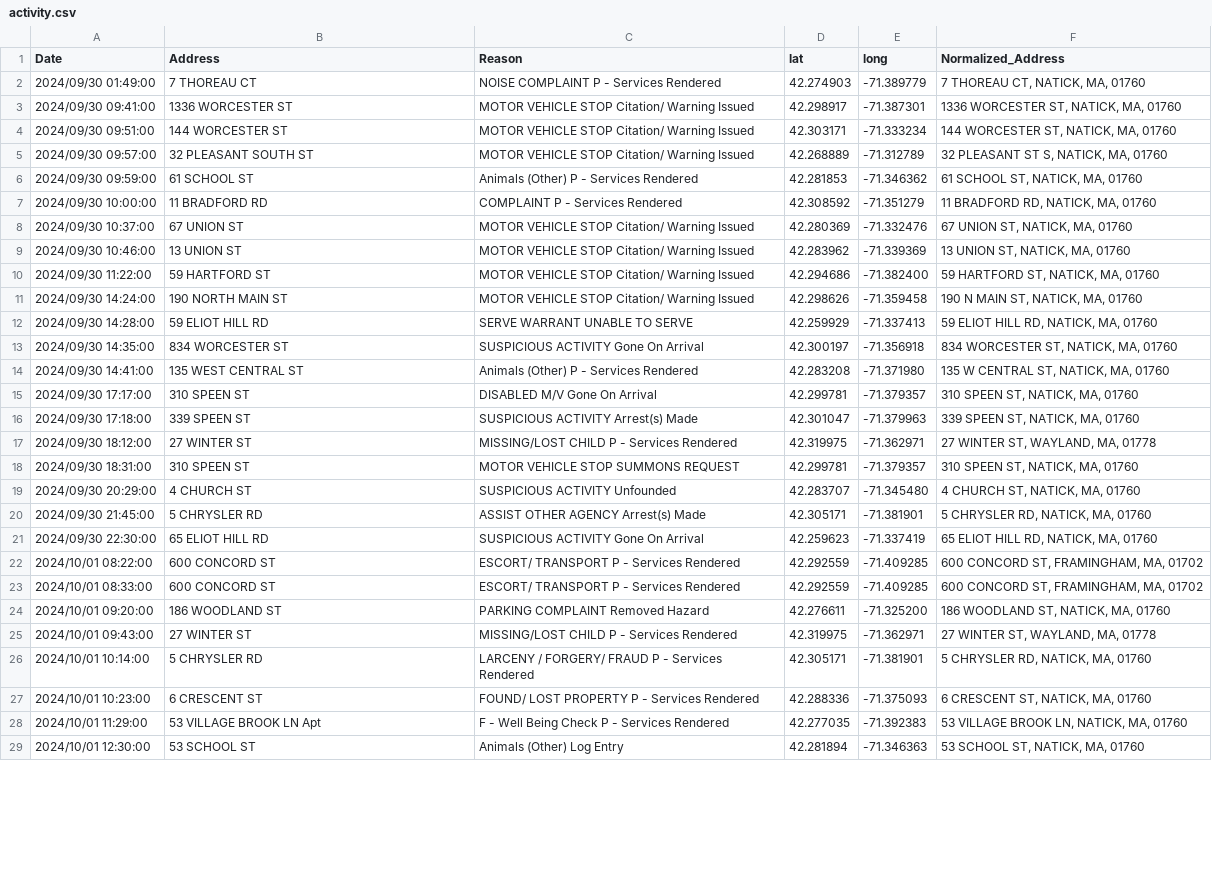
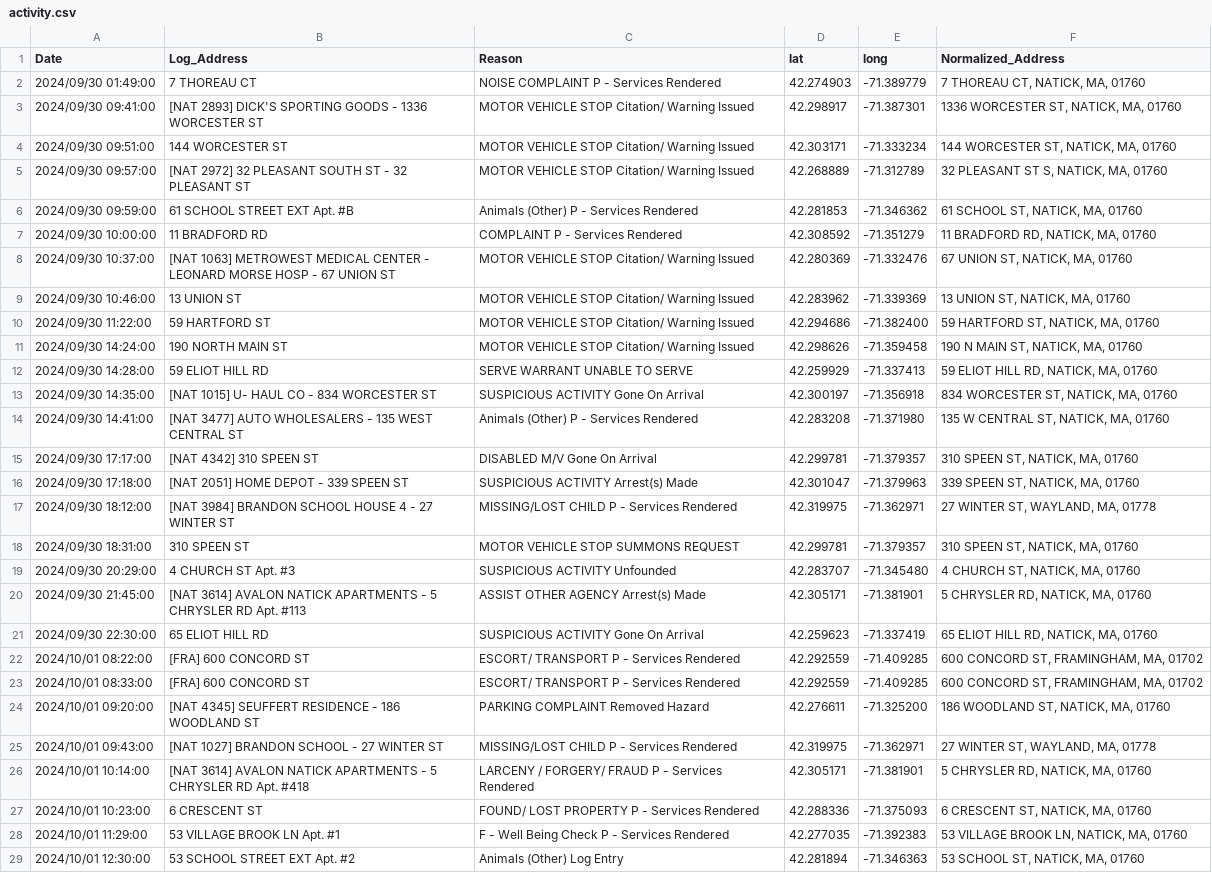
Before and after one commit to nikconwell/location, a CSV file: activity.csv, drawn as a sheet; only a part is shown; the diff covers the shown part only; the diff names each change by its address in the sheet, - before the commit and + after, or states it on an @@ line.

```diff
--- a/activity.csv
+++ b/activity.csv
-B1: Address
+B1: Log_Address
-B3 (Log_Address): 1336 WORCESTER ST
+B3 (Log_Address): [NAT 2893] DICK'S SPORTING GOODS - 1336 WORCESTER ST
-B5 (Log_Address): 32 PLEASANT SOUTH ST
+B5 (Log_Address): [NAT 2972] 32 PLEASANT SOUTH ST - 32 PLEASANT ST
-B6 (Log_Address): 61 SCHOOL ST
+B6 (Log_Address): 61 SCHOOL STREET EXT Apt. #B
-B8 (Log_Address): 67 UNION ST
+B8 (Log_Address): [NAT 1063] METROWEST MEDICAL CENTER - LEONARD MORSE HOSP - 67 UNION ST
-B13 (Log_Address): 834 WORCESTER ST
+B13 (Log_Address): [NAT 1015] U- HAUL CO - 834 WORCESTER ST
-B14 (Log_Address): 135 WEST CENTRAL ST
+B14 (Log_Address): [NAT 3477] AUTO WHOLESALERS - 135 WEST CENTRAL ST
-B15 (Log_Address): 310 SPEEN ST
+B15 (Log_Address): [NAT 4342] 310 SPEEN ST
-B16 (Log_Address): 339 SPEEN ST
+B16 (Log_Address): [NAT 2051] HOME DEPOT - 339 SPEEN ST
-B17 (Log_Address): 27 WINTER ST
+B17 (Log_Address): [NAT 3984] BRANDON SCHOOL HOUSE 4 - 27 WINTER ST
-B19 (Log_Address): 4 CHURCH ST
+B19 (Log_Address): 4 CHURCH ST Apt. #3
-B20 (Log_Address): 5 CHRYSLER RD
+B20 (Log_Address): [NAT 3614] AVALON NATICK APARTMENTS - 5 CHRYSLER RD Apt. #113
-B22:B23 (Log_Address): 600 CONCORD ST
+B22:B23 (Log_Address): [FRA] 600 CONCORD ST
-B24 (Log_Address): 186 WOODLAND ST
+B24 (Log_Address): [NAT 4345] SEUFFERT RESIDENCE - 186 WOODLAND ST
-B25 (Log_Address): 27 WINTER ST
+B25 (Log_Address): [NAT 1027] BRANDON SCHOOL - 27 WINTER ST
-B26 (Log_Address): 5 CHRYSLER RD
+B26 (Log_Address): [NAT 3614] AVALON NATICK APARTMENTS - 5 CHRYSLER RD Apt. #418
-B28 (Log_Address): 53 VILLAGE BROOK LN Apt
+B28 (Log_Address): 53 VILLAGE BROOK LN Apt. #1
-B29 (Log_Address): 53 SCHOOL ST
+B29 (Log_Address): 53 SCHOOL STREET EXT Apt. #2
```
Also changed, not shown: 90 edited cells elsewhere in this file, 3 other files.
